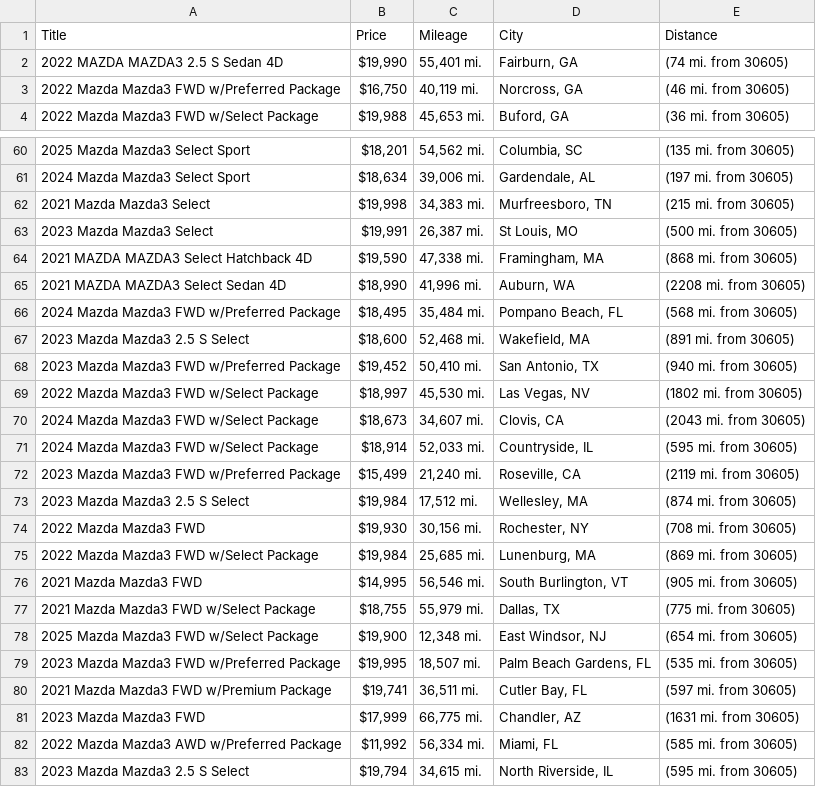
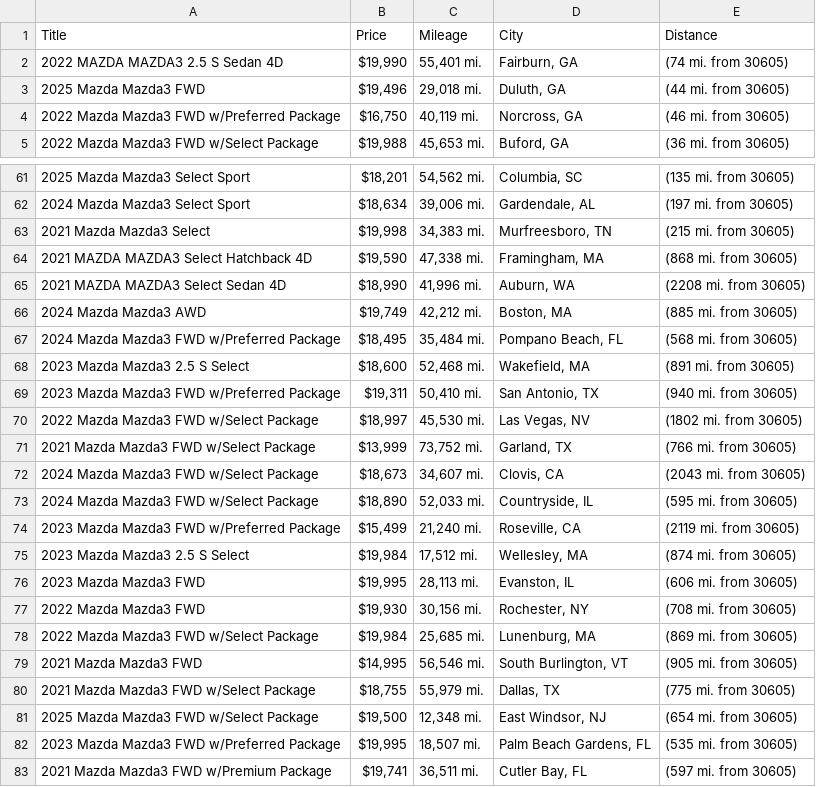
Before and after one commit to jwd0526/go-practice, a CSV file: listings.csv, drawn as a sheet; only a part is shown, gaps mark what is left out; the diff covers the shown part only.

```diff
--- a/listings.csv
+++ b/listings.csv
@@ -2,2 +2,3 @@ Title,Price,Mileage,City,Distance
 2022 MAZDA MAZDA3 2.5 S Sedan 4D,"$19,990","55,401 mi.","Fairburn, GA",(74 mi. from 30605)
+2025 Mazda Mazda3 FWD,"$19,496","29,018 mi.","Duluth, GA",(44 mi. from 30605)
 2022 Mazda Mazda3 FWD w/Preferred Package,"$16,750","40,119 mi.","Norcross, GA",(46 mi. from 30605)
@@ -62,13 +63,15 @@ Title,Price,Mileage,City,Distance
 2021 Mazda Mazda3 Select,"$19,998","34,383 mi.","Murfreesboro, TN",(215 mi. from 30605)
-2023 Mazda Mazda3 Select,"$19,991","26,387 mi.","St Louis, MO",(500 mi. from 30605)
 2021 MAZDA MAZDA3 Select Hatchback 4D,"$19,590","47,338 mi.","Framingham, MA",(868 mi. from 30605)
 2021 MAZDA MAZDA3 Select Sedan 4D,"$18,990","41,996 mi.","Auburn, WA",(2208 mi. from 30605)
+2024 Mazda Mazda3 AWD,"$19,749","42,212 mi.","Boston, MA",(885 mi. from 30605)
 2024 Mazda Mazda3 FWD w/Preferred Package,"$18,495","35,484 mi.","Pompano Beach, FL",(568 mi. from 30605)
 2023 Mazda Mazda3 2.5 S Select,"$18,600","52,468 mi.","Wakefield, MA",(891 mi. from 30605)
-2023 Mazda Mazda3 FWD w/Preferred Package,"$19,452","50,410 mi.","San Antonio, TX",(940 mi. from 30605)
+2023 Mazda Mazda3 FWD w/Preferred Package,"$19,311","50,410 mi.","San Antonio, TX",(940 mi. from 30605)
 2022 Mazda Mazda3 FWD w/Select Package,"$18,997","45,530 mi.","Las Vegas, NV",(1802 mi. from 30605)
+2021 Mazda Mazda3 FWD w/Select Package,"$13,999","73,752 mi.","Garland, TX",(766 mi. from 30605)
 2024 Mazda Mazda3 FWD w/Select Package,"$18,673","34,607 mi.","Clovis, CA",(2043 mi. from 30605)
-2024 Mazda Mazda3 FWD w/Select Package,"$18,914","52,033 mi.","Countryside, IL",(595 mi. from 30605)
+2024 Mazda Mazda3 FWD w/Select Package,"$18,890","52,033 mi.","Countryside, IL",(595 mi. from 30605)
 2023 Mazda Mazda3 FWD w/Preferred Package,"$15,499","21,240 mi.","Roseville, CA",(2119 mi. from 30605)
 2023 Mazda Mazda3 2.5 S Select,"$19,984","17,512 mi.","Wellesley, MA",(874 mi. from 30605)
+2023 Mazda Mazda3 FWD,"$19,995","28,113 mi.","Evanston, IL",(606 mi. from 30605)
 2022 Mazda Mazda3 FWD,"$19,930","30,156 mi.","Rochester, NY",(708 mi. from 30605)
@@ -77,7 +80,4 @@ Title,Price,Mileage,City,Distance
 2021 Mazda Mazda3 FWD w/Select Package,"$18,755","55,979 mi.","Dallas, TX",(775 mi. from 30605)
-2025 Mazda Mazda3 FWD w/Select Package,"$19,900","12,348 mi.","East Windsor, NJ",(654 mi. from 30605)
+2025 Mazda Mazda3 FWD w/Select Package,"$19,500","12,348 mi.","East Windsor, NJ",(654 mi. from 30605)
 2023 Mazda Mazda3 FWD w/Preferred Package,"$19,995","18,507 mi.","Palm Beach Gardens, FL",(535 mi. from 30605)
 2021 Mazda Mazda3 FWD w/Premium Package,"$19,741","36,511 mi.","Cutler Bay, FL",(597 mi. from 30605)
-2023 Mazda Mazda3 FWD,"$17,999","66,775 mi.","Chandler, AZ",(1631 mi. from 30605)
-2022 Mazda Mazda3 AWD w/Preferred Package,"$11,992","56,334 mi.","Miami, FL",(585 mi. from 30605)
-2023 Mazda Mazda3 2.5 S Select,"$19,794","34,615 mi.","North Riverside, IL",(595 mi. from 30605)
```
Also changed, not shown: 9 added rows, 9 removed rows and 5 edited cells elsewhere in this file, 1 other file.
